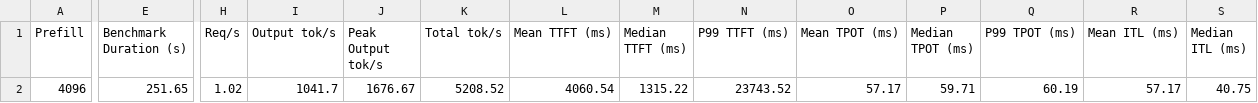
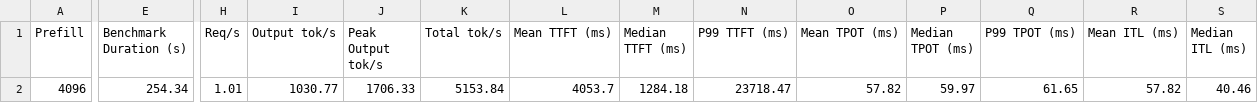
Before and after one commit to xy200303/minicpm-flagserve, a CSV file: docs/experiments/runs/a36-fullpage-loop/a36-4k-a1/summary.csv, drawn as a sheet; only a part is shown, gaps mark what is left out; the diff covers the shown part only; the diff names each change by its address in the sheet, - before the commit and + after, or states it on an @@ line.

```diff
--- a/docs/experiments/runs/a36-fullpage-loop/a36-4k-a1/summary.csv
+++ b/docs/experiments/runs/a36-fullpage-loop/a36-4k-a1/summary.csv
-E2 (Benchmark Duration (s)): 251.65
+E2 (Benchmark Duration (s)): 254.34
-H2 (Req/s): 1.02
+H2 (Req/s): 1.01
-I2 (Output tok/s): 1041.7
+I2 (Output tok/s): 1030.77
-J2 (Peak Output tok/s): 1676.67
+J2 (Peak Output tok/s): 1706.33
-K2 (Total tok/s): 5208.52
+K2 (Total tok/s): 5153.84
-L2 (Mean TTFT (ms)): 4060.54
+L2 (Mean TTFT (ms)): 4053.7
-M2 (Median TTFT (ms)): 1315.22
+M2 (Median TTFT (ms)): 1284.18
-N2 (P99 TTFT (ms)): 23743.52
+N2 (P99 TTFT (ms)): 23718.47
-O2 (Mean TPOT (ms)): 57.17
+O2 (Mean TPOT (ms)): 57.82
-P2 (Median TPOT (ms)): 59.71
+P2 (Median TPOT (ms)): 59.97
-Q2 (P99 TPOT (ms)): 60.19
+Q2 (P99 TPOT (ms)): 61.65
-R2 (Mean ITL (ms)): 57.17
+R2 (Mean ITL (ms)): 57.82
-S2 (Median ITL (ms)): 40.75
+S2 (Median ITL (ms)): 40.46
```
Also changed, not shown: 1 edited cell elsewhere in this file, 14 other files.
